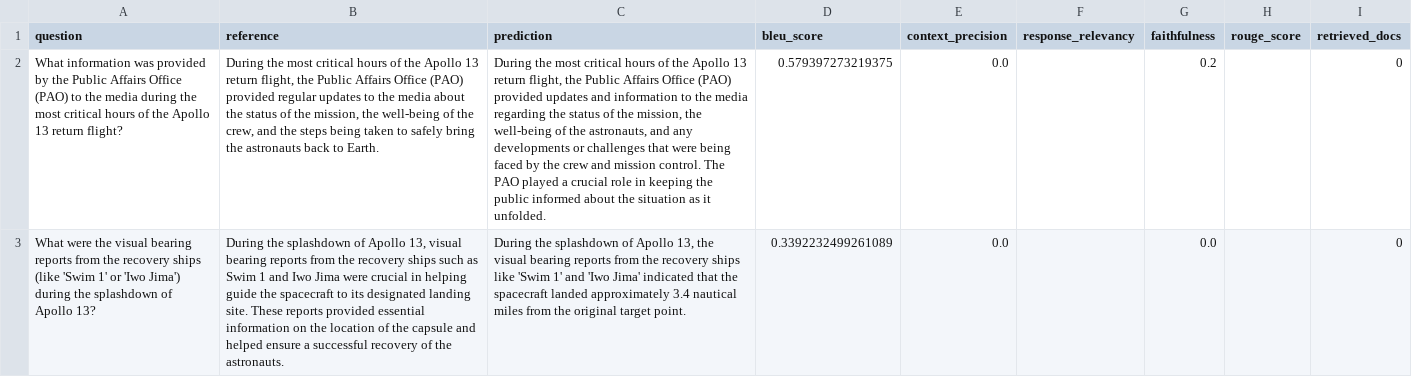
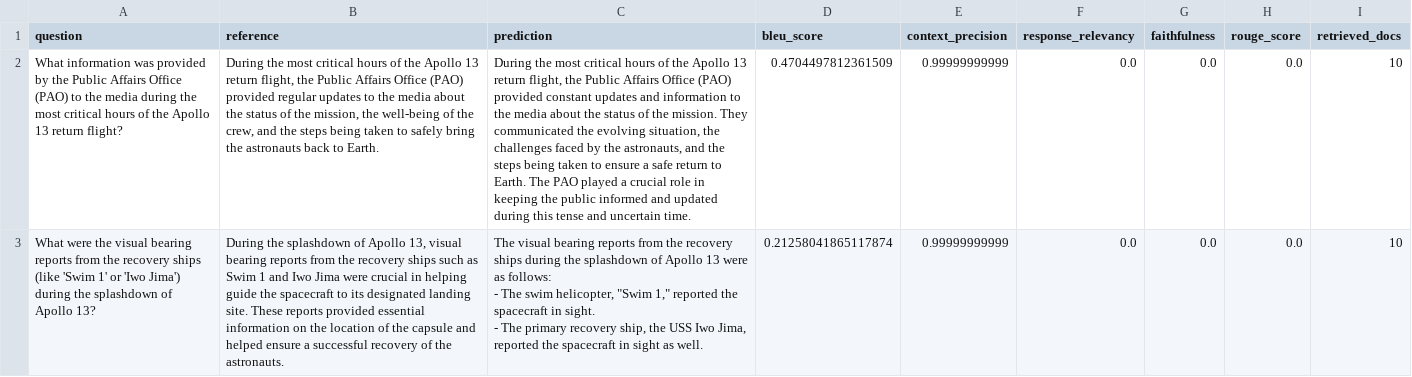
Before and after one commit to miguelrodriguezacc/cd13318-exercises-project, a CSV file: Project-NASA-Mission-Intelligence-Starter/evaluation_results.csv, drawn as a sheet; only a part is shown; ↵ is a line break in a cell; the diff covers the shown part only; the diff names each change by its address in the sheet, - before the commit and + after, or states it on an @@ line.

```diff
--- a/Project-NASA-Mission-Intelligence-Starter/evaluation_results.csv
+++ b/Project-NASA-Mission-Intelligence-Starter/evaluation_results.csv
-C2 (prediction): …(PAO) provided updates and information to the media regarding the status of the mission, the well-being of the astronauts, and any developments or challenges that were being faced by the crew and mission control. The PAO played a crucial role in keeping the public informed about the situation as it unfolded.
+C2 (prediction): …(PAO) provided constant updates and information to the media about the status of the mission. They communicated the evolving situation, the challenges faced by the astronauts, and the steps being taken to ensure a safe return to Earth. The PAO played a crucial role in keeping the public informed and updated during this tense and uncertain time.
-D2 (bleu_score): 0.579397273219375
+D2 (bleu_score): 0.4704497812361509
-E2:E3 (context_precision): 0.0
+E2:E3 (context_precision): 0.99999999999
-F2:F3 (response_relevancy): (empty)
+F2:F3 (response_relevancy): 0.0
-G2 (faithfulness): 0.2
+G2 (faithfulness): 0.0
-H2:H3 (rouge_score): (empty)
+H2:H3 (rouge_score): 0.0
-I2:I3 (retrieved_docs): 0
+I2:I3 (retrieved_docs): 10
-C3 (prediction): During the splashdown of Apollo 13, the visual bearing reports from the recovery ships like 'Swim 1' and 'Iwo Jima' indicated that the spacecraft landed approximately 3.4 nautical miles from the original target point.
+C3 (prediction): The visual bearing reports from the recovery ships during the splashdown of Apollo 13 were as follows: ↵ - The swim helicopter, "Swim 1," reported the spacecraft in sight. ↵ - The primary recovery ship, the USS Iwo Jima, reported the spacecraft in sight as well.
-D3 (bleu_score): 0.3392232499261089
+D3 (bleu_score): 0.21258041865117874
```
Also changed, not shown: 3 added rows and 13 edited cells elsewhere in this file, 7 other files.
